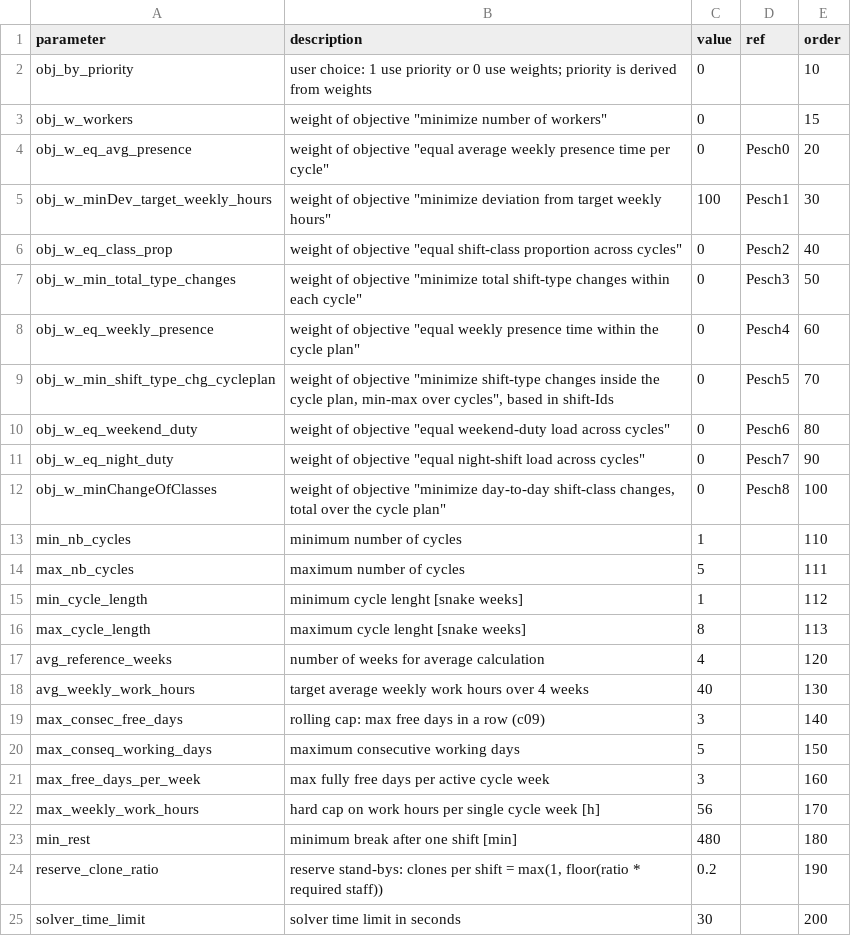
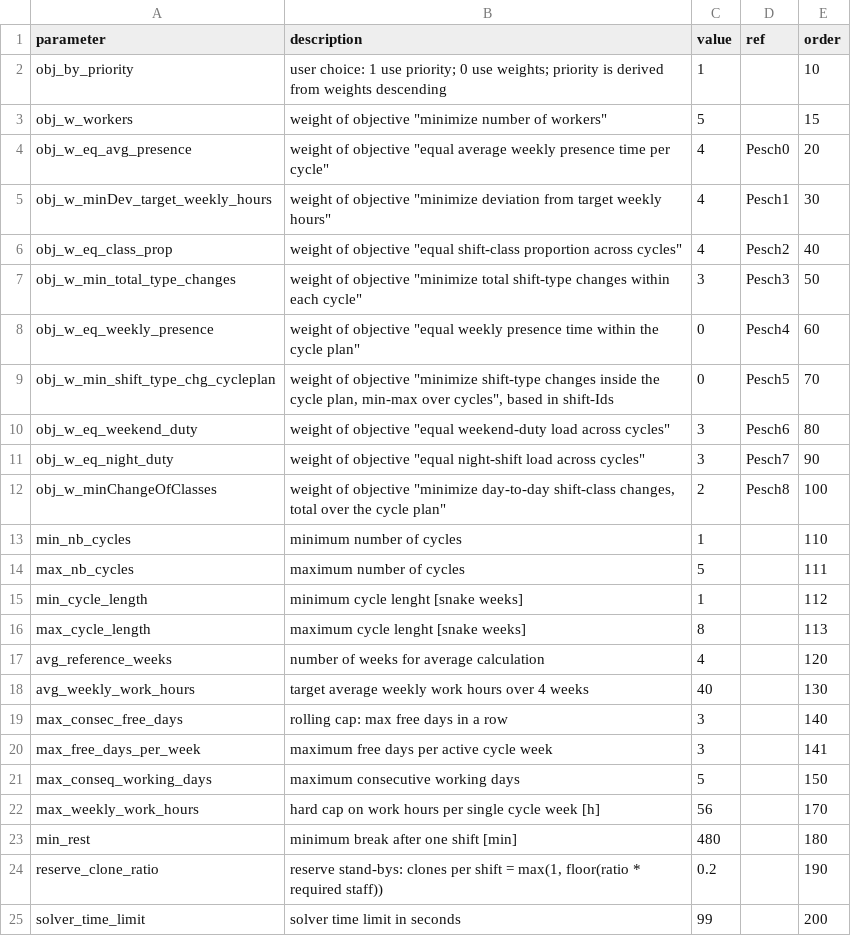
Before and after one commit to poprjaduhhaa/Modellierungsseminar-Firestation, a CSV file: coding/input/parameters.csv, drawn as a sheet.

Commit message:
deleted duplicate function; included freeDay for shiftType-change; corrected intend of obj_term; create objection only for weights >0.1

```diff
--- a/coding/input/parameters.csv
+++ b/coding/input/parameters.csv
@@ -1,13 +1,13 @@
 parameter;description;value;ref;order
-obj_by_priority;"user choice: 1 use priority or 0 use weights; priority is derived from weights";0;;10
-obj_w_workers;"weight of objective ""minimize number of workers""";0;;15
-obj_w_eq_avg_presence;"weight of objective ""equal average weekly presence time per cycle""";0;Pesch0;20
-obj_w_minDev_target_weekly_hours;"weight of objective ""minimize deviation from target weekly hours""";100;Pesch1;30
-obj_w_eq_class_prop;"weight of objective ""equal shift-class proportion across cycles""";0;Pesch2;40
-obj_w_min_total_type_changes;"weight of objective ""minimize total shift-type changes within each cycle""";0;Pesch3;50
+obj_by_priority;"user choice: 1 use priority; 0 use weights; priority is derived from weights descending";1;;10
+obj_w_workers;"weight of objective ""minimize number of workers""";5;;15
+obj_w_eq_avg_presence;"weight of objective ""equal average weekly presence time per cycle""";4;Pesch0;20
+obj_w_minDev_target_weekly_hours;"weight of objective ""minimize deviation from target weekly hours""";4;Pesch1;30
+obj_w_eq_class_prop;"weight of objective ""equal shift-class proportion across cycles""";4;Pesch2;40
+obj_w_min_total_type_changes;"weight of objective ""minimize total shift-type changes within each cycle""";3;Pesch3;50
 obj_w_eq_weekly_presence;"weight of objective ""equal weekly presence time within the cycle plan""";0;Pesch4;60
 obj_w_min_shift_type_chg_cycleplan;"weight of objective ""minimize shift-type changes inside the cycle plan, min-max over cycles"", based in shift-Ids";0;Pesch5;70
-obj_w_eq_weekend_duty;"weight of objective ""equal weekend-duty load across cycles""";0;Pesch6;80
-obj_w_eq_night_duty;"weight of objective ""equal night-shift load across cycles""";0;Pesch7;90
-obj_w_minChangeOfClasses;"weight of objective ""minimize day-to-day shift-class changes, total over the cycle plan""";0;Pesch8;100
+obj_w_eq_weekend_duty;"weight of objective ""equal weekend-duty load across cycles""";3;Pesch6;80
+obj_w_eq_night_duty;"weight of objective ""equal night-shift load across cycles""";3;Pesch7;90
+obj_w_minChangeOfClasses;"weight of objective ""minimize day-to-day shift-class changes, total over the cycle plan""";2;Pesch8;100
 min_nb_cycles;minimum number of cycles;1;;110
@@ -18,5 +18,5 @@ avg_reference_weeks;number of weeks for average calculation;4;;120
 avg_weekly_work_hours;target average weekly work hours over 4 weeks;40;;130
-max_consec_free_days;rolling cap: max free days in a row (c09);3;;140
+max_consec_free_days;rolling cap: max free days in a row;3;;140
+max_free_days_per_week;maximum free days per active cycle week;3;;141
 max_conseq_working_days;maximum consecutive working days;5;;150
-max_free_days_per_week;max fully free days per active cycle week;3;;160
 max_weekly_work_hours;hard cap on work hours per single cycle week [h];56;;170
@@ -24,2 +24,2 @@ min_rest;minimum break after one shift [min];480;;180
 reserve_clone_ratio;reserve stand-bys: clones per shift = max(1, floor(ratio * required staff));0.2;;190
-solver_time_limit;solver time limit in seconds;30;;200
+solver_time_limit;solver time limit in seconds;99;;200
```
Also changed, not shown: 1 other file.
